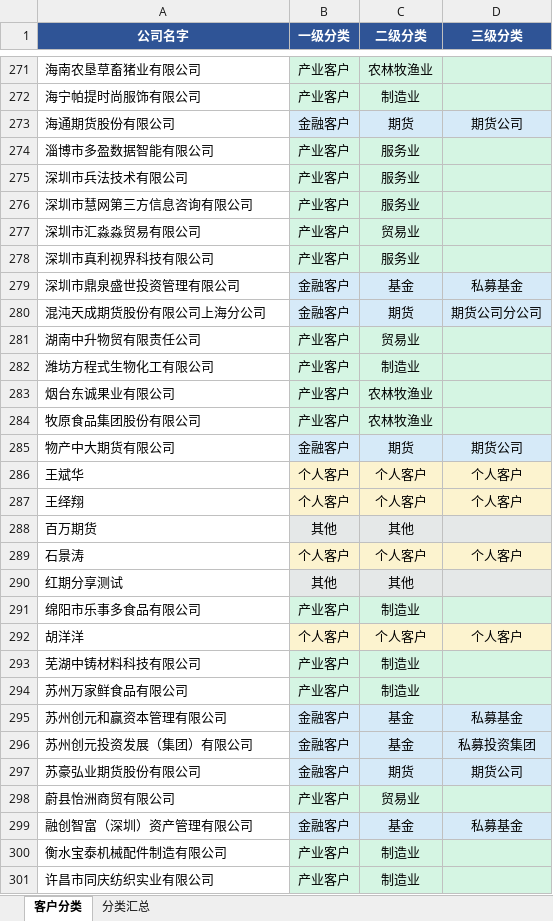
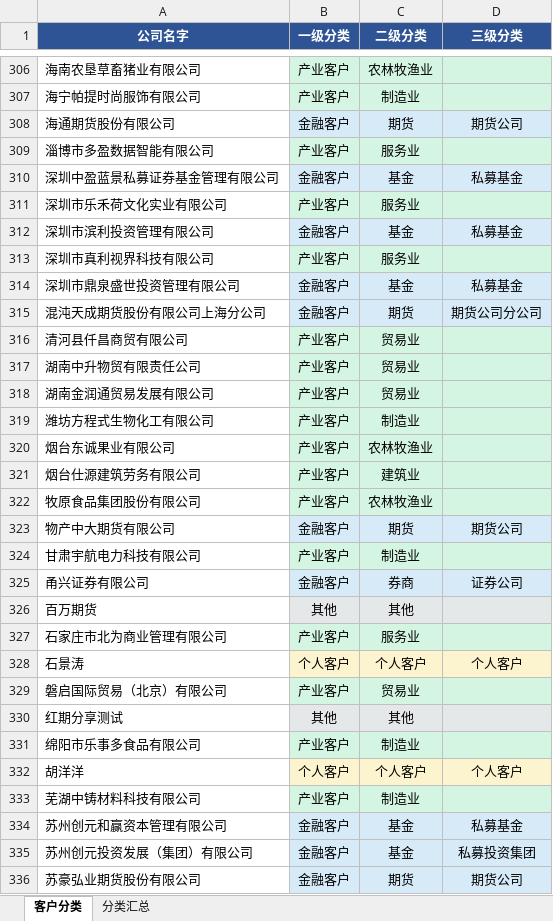
Before and after one commit to Leo123456789011/hello-world, an Excel workbook: 客户分类结果.xlsx, sheet 客户分类, drawn as a sheet; only a part is shown, gaps mark what is left out; the shorter side is filled out with more unchanged rows; values as stored, in another font and other column widths than the file's, no borders; removed rows and columns are numbered as before the commit, all else as after; the diff covers the shown part only; the diff names each change by its address in the sheet, - before the commit and + after, or states it on an @@ line.

```diff
--- a/客户分类结果.xlsx (sheet 客户分类)
+++ b/客户分类结果.xlsx (sheet 客户分类)
+row 310: 深圳中盈蓝景私募证券基金管理有限公司 | 金融客户 | 基金 | 私募基金
-A311 (公司名字): 深圳市兵法技术有限公司
+A311 (公司名字): 深圳市乐禾荷文化实业有限公司
-row 276: 深圳市慧网第三方信息咨询有限公司 | 产业客户 | 服务业
-row 277: 深圳市汇淼淼贸易有限公司 | 产业客户 | 贸易业
+row 312: 深圳市滨利投资管理有限公司 | 金融客户 | 基金 | 私募基金
+row 316: 清河县仟昌商贸有限公司 | 产业客户 | 贸易业
+row 318: 湖南金润通贸易发展有限公司 | 产业客户 | 贸易业
+row 321: 烟台仕源建筑劳务有限公司 | 产业客户 | 建筑业
-row 286: 王斌华 | 个人客户 | 个人客户 | 个人客户
-row 287: 王绎翔 | 个人客户 | 个人客户 | 个人客户
+row 324: 甘肃宇航电力科技有限公司 | 产业客户 | 制造业
+row 325: 甬兴证券有限公司 | 金融客户 | 券商 | 证券公司
+row 327: 石家庄市北为商业管理有限公司 | 产业客户 | 服务业
+row 329: 磐启国际贸易（北京）有限公司 | 产业客户 | 贸易业
-row 294: 苏州万家鲜食品有限公司 | 产业客户 | 制造业
-row 298: 蔚县怡洲商贸有限公司 | 产业客户 | 贸易业
```
Also changed, not shown: 70 added rows, 29 removed rows and 3 edited cells elsewhere in this sheet, sheet 分类汇总, 4 other files.
